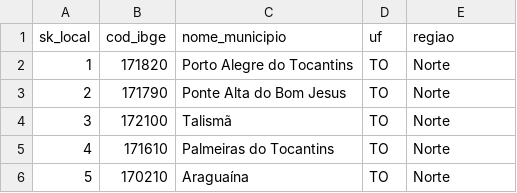
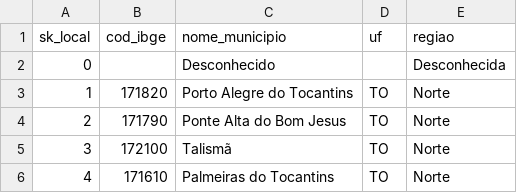
Before and after one commit to ArthurSouzaDev/WorkShopDataMart, a CSV file: data/csv/dim_local.csv, drawn as a sheet; only a part is shown; the shorter side is filled out with more unchanged rows; the diff names each change by its address in the sheet, - before the commit and + after, or states it on an @@ line.

```diff
--- a/data/csv/dim_local.csv
+++ b/data/csv/dim_local.csv
+row 2: 0 |  | Desconhecido |  | Desconhecida
```
Also changed, not shown: data/csv/dim_diagnostico.csv, data/csv/dim_paciente.csv, 10 other files.
